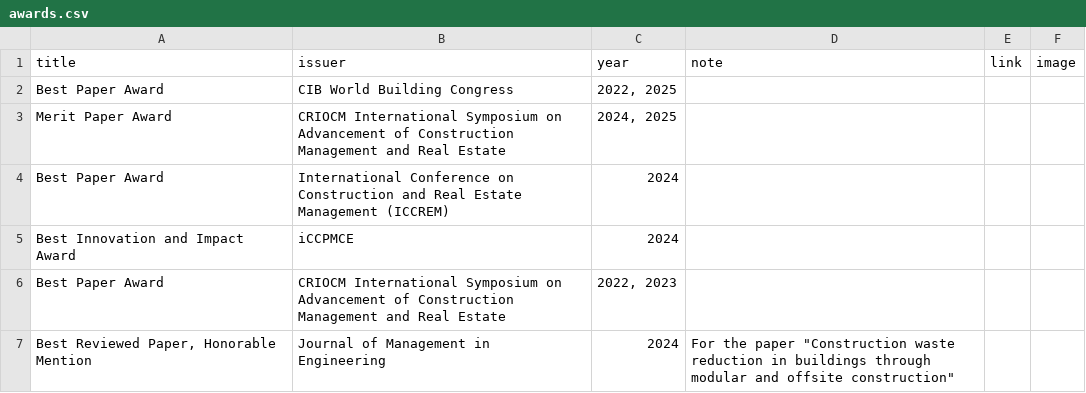
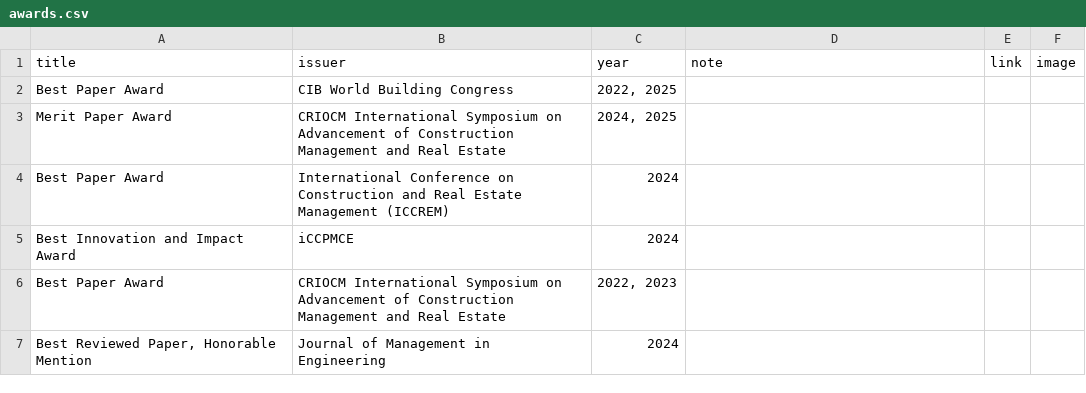
Before and after one commit to EricXue92/teng-web, a CSV file: data/awards.csv, drawn as a sheet.

```diff
--- a/data/awards.csv
+++ b/data/awards.csv
@@ -6,2 +6,2 @@ Best Innovation and Impact Award,iCCPMCE,2024,,,
 Best Paper Award,CRIOCM International Symposium on Advancement of Construction Management and Real Estate,"2022, 2023",,,
-"Best Reviewed Paper, Honorable Mention",Journal of Management in Engineering,2024,"For the paper ""Construction waste reduction in buildings through modular and offsite construction""",,
+"Best Reviewed Paper, Honorable Mention",Journal of Management in Engineering,2024,,,
```
